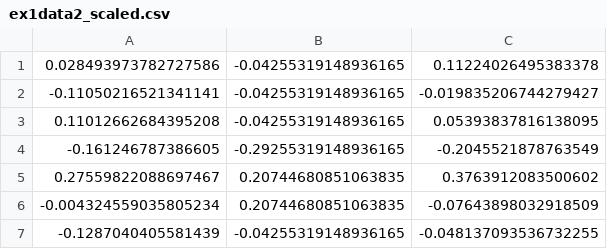
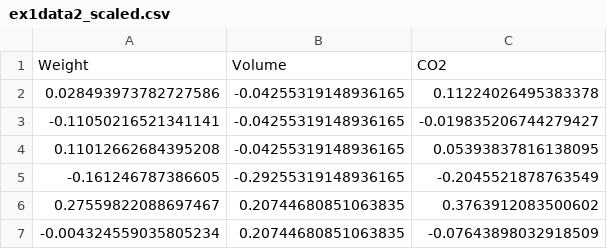
Before and after one commit to liangcorp/ml_python, a CSV file: data_files/ex1data2_scaled.csv, drawn as a sheet; only a part is shown; the shorter side is filled out with more unchanged rows.

Commit message:
add scaled data

```diff
--- a/data_files/ex1data2_scaled.csv
+++ b/data_files/ex1data2_scaled.csv
@@ -1 +1,2 @@
+Weight,Volume,CO2
 0.028493973782727586,-0.04255319148936165,0.11224026495383378
```
